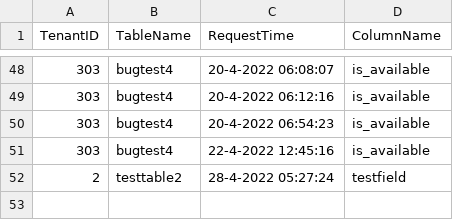
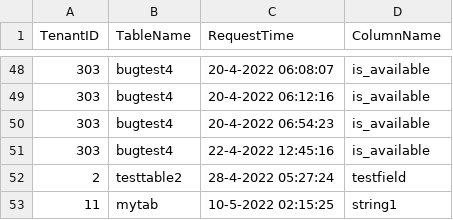
Before and after one commit to NeoSOFT-Technologies/search-as-service, a CSV file: DeletedRecordFiles/SchemaDeleteRecord.csv, drawn as a sheet; only a part is shown, gaps mark what is left out; the diff names each change by its address in the sheet, - before the commit and + after, or states it on an @@ line.

```diff
--- a/DeletedRecordFiles/SchemaDeleteRecord.csv
+++ b/DeletedRecordFiles/SchemaDeleteRecord.csv
+row 53: 11 | mytab | 10-5-2022 02:15:25 | string1
```
Also changed, not shown: 27 other files.
